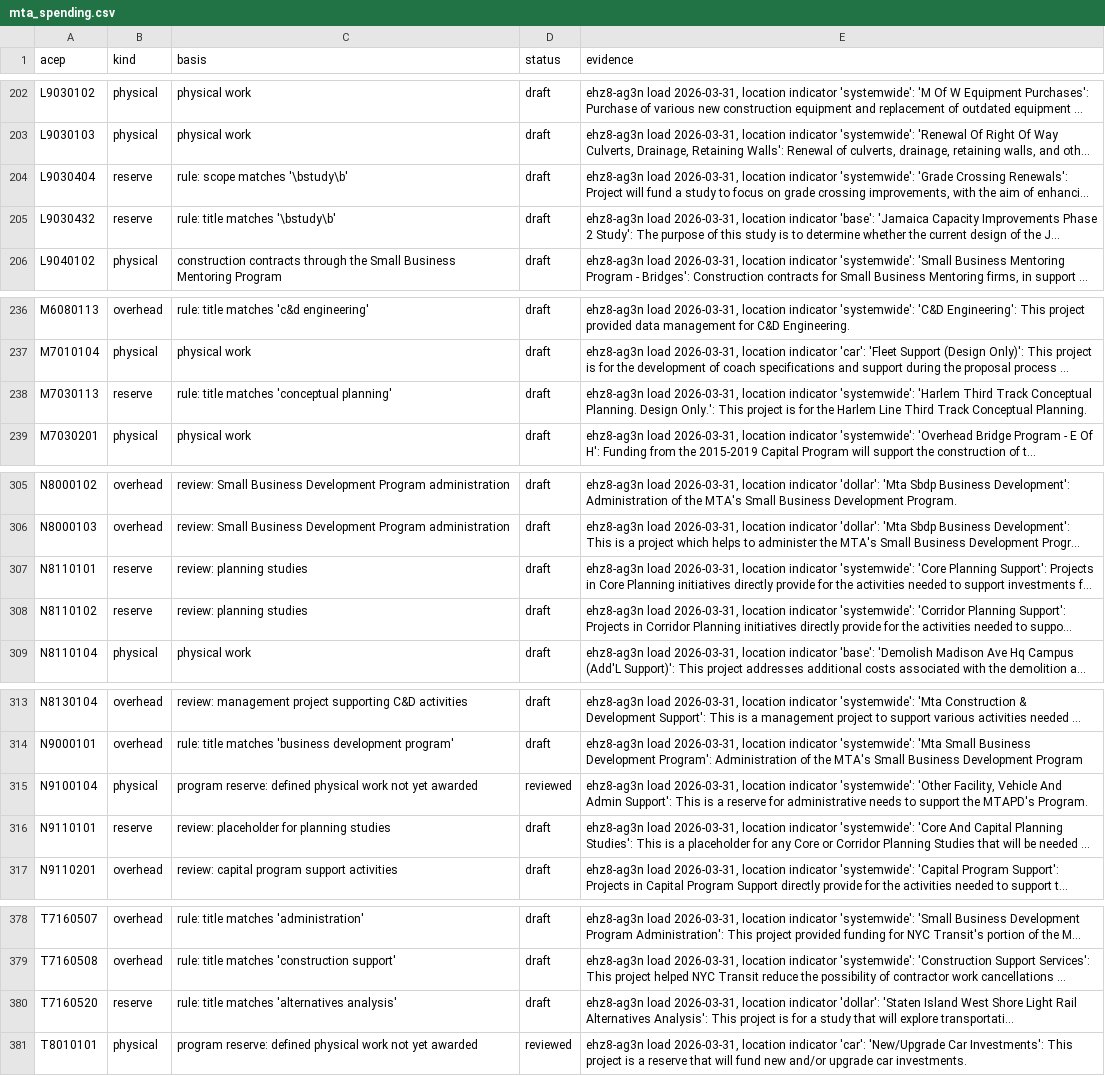
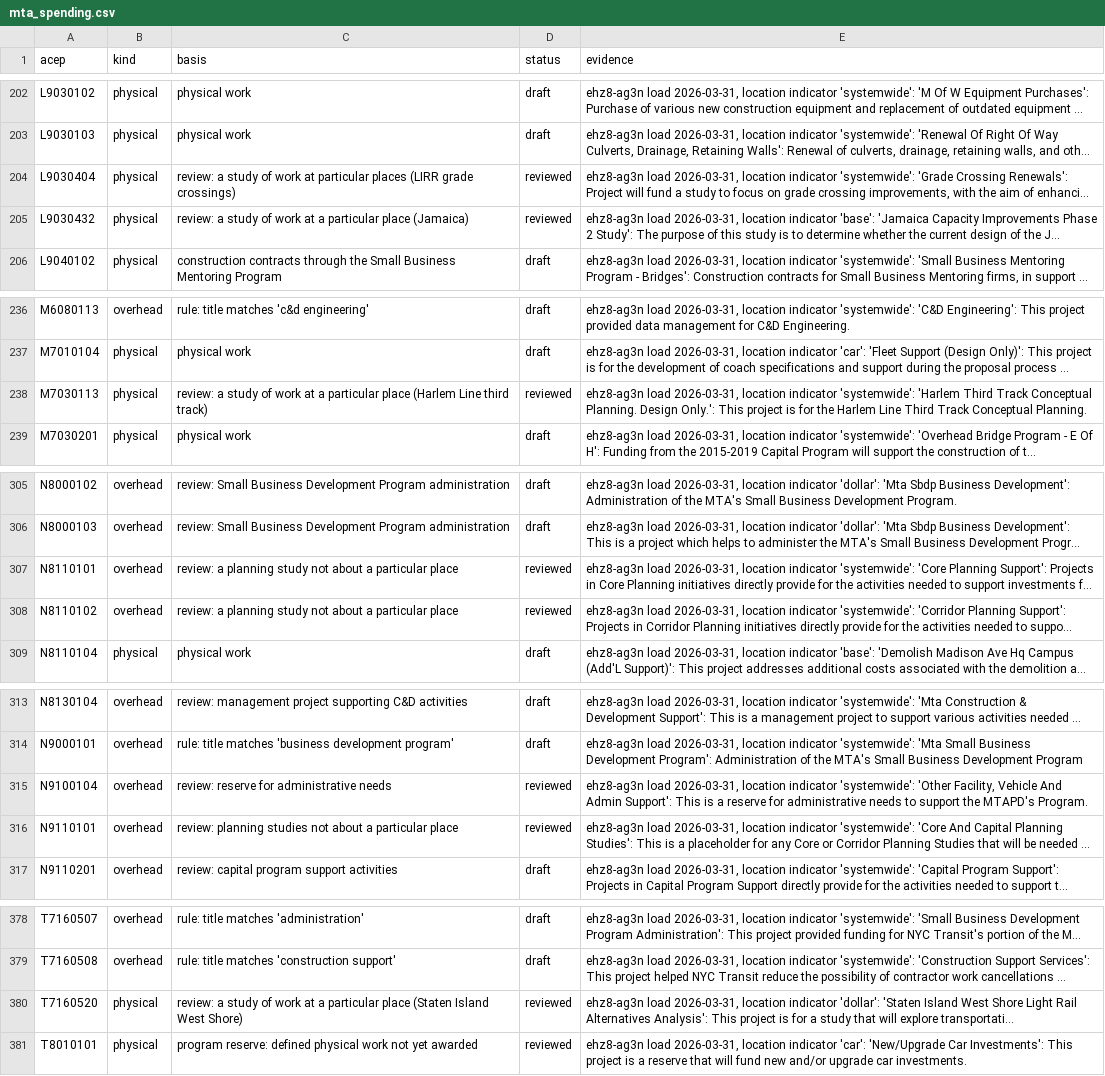
Before and after one commit to adamcantor22/nyc_capital_project_tracker, a CSV file: pipeline/mta_spending.csv, drawn as a sheet; only a part is shown, gaps mark what is left out; long unchanged cells end in …; the diff covers the shown part only; the diff names each change by its address in the sheet, - before the commit and + after, or states it on an @@ line.

```diff
--- a/pipeline/mta_spending.csv
+++ b/pipeline/mta_spending.csv
-B204:B205 (kind): reserve
+B204:B205 (kind): physical
-C204 (basis): rule: scope matches '\bstudy\b'
+C204 (basis): review: a study of work at particular places (LIRR grade crossings)
-D204:D205 (status): draft
+D204:D205 (status): reviewed
-C205 (basis): rule: title matches '\bstudy\b'
+C205 (basis): review: a study of work at a particular place (Jamaica)
-B238 (kind): reserve
+B238 (kind): physical
-C238 (basis): rule: title matches 'conceptual planning'
+C238 (basis): review: a study of work at a particular place (Harlem Line third track)
-D238 (status): draft
+D238 (status): reviewed
-B307:B308 (kind): reserve
+B307:B308 (kind): overhead
-C307:C308 (basis): review: planning studies
+C307:C308 (basis): review: a planning study not about a particular place
-D307:D308 (status): draft
+D307:D308 (status): reviewed
-B315 (kind): physical
+B315 (kind): overhead
-C315 (basis): program reserve: defined physical work not yet awarded
+C315 (basis): review: reserve for administrative needs
-B316 (kind): reserve
+B316 (kind): overhead
-C316 (basis): review: placeholder for planning studies
+C316 (basis): review: planning studies not about a particular place
-D316 (status): draft
+D316 (status): reviewed
-B380 (kind): reserve
+B380 (kind): physical
-C380 (basis): rule: title matches 'alternatives analysis'
+C380 (basis): review: a study of work at a particular place (Staten Island West Shore)
-D380 (status): draft
+D380 (status): reviewed
```
Also changed, not shown: 16 edited cells elsewhere in this file, 3 other files.
